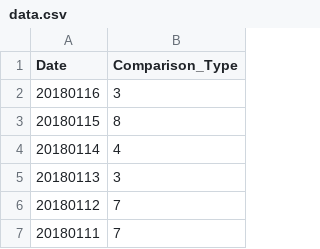
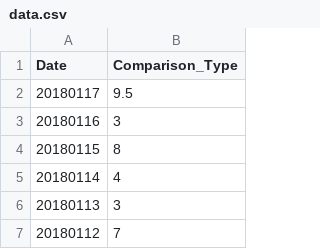
Before and after one commit to haifeng-jin/github_io_source, a CSV file: js/data.csv, drawn as a sheet; only a part is shown; the shorter side is filled out with more unchanged rows; the diff names each change by its address in the sheet, - before the commit and + after, or states it on an @@ line.

Commit message:
tracker

```diff
--- a/js/data.csv
+++ b/js/data.csv
+row 2: 20180117 | 9.5
```
